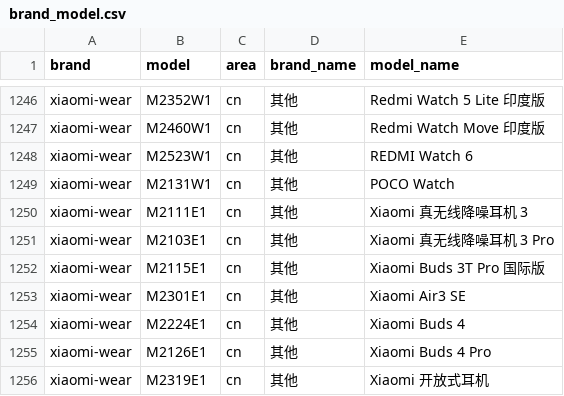
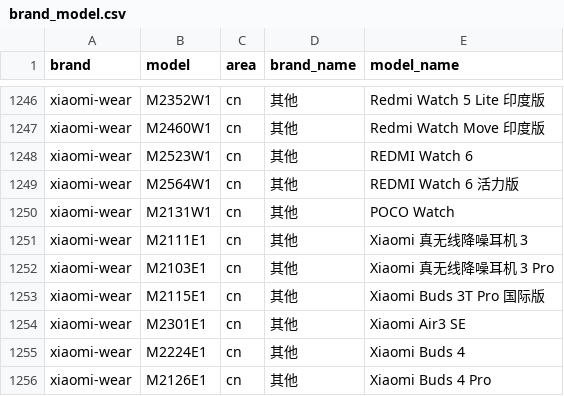
Before and after one commit to ShowMeThe/MobileModels, a CSV file: brand_model.csv, drawn as a sheet; only a part is shown, gaps mark what is left out; the shorter side is filled out with more unchanged rows; the diff names each change by its address in the sheet, - before the commit and + after, or states it on an @@ line.

Commit message:
Sync with MobileModels

```diff
--- a/brand_model.csv
+++ b/brand_model.csv
+row 1249: xiaomi-wear | M2564W1 | cn | 其他 | REDMI Watch 6 活力版
```
Also changed, not shown: 1 other file.
